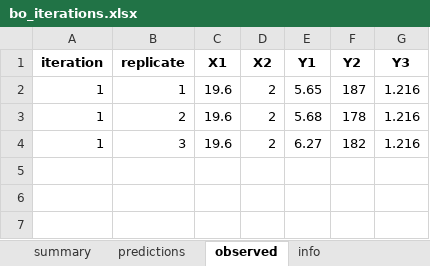
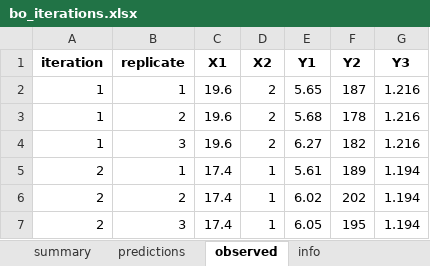
Before and after one commit to Chris1504-fdz/ablation_zone_study, an Excel workbook: outputs/v2/bo_iterations.xlsx, sheet observed, drawn as a sheet; values as stored, in another font and other column widths than the file's, no borders; the diff names each change by its address in the sheet, - before the commit and + after, or states it on an @@ line.

```diff
--- a/outputs/v2/bo_iterations.xlsx (sheet observed)
+++ b/outputs/v2/bo_iterations.xlsx (sheet observed)
+row 5: 2 | 1 | 17.4 | 1 | 5.61 | 189 | 1.194
+row 6: 2 | 2 | 17.4 | 1 | 6.02 | 202 | 1.194
+row 7: 2 | 3 | 17.4 | 1 | 6.05 | 195 | 1.194
```
Also changed, not shown: sheet predictions, sheet summary, sheet info, data/ablation_data.xlsx, outputs/v3/bo_iterations.xlsx, 26 other files.
